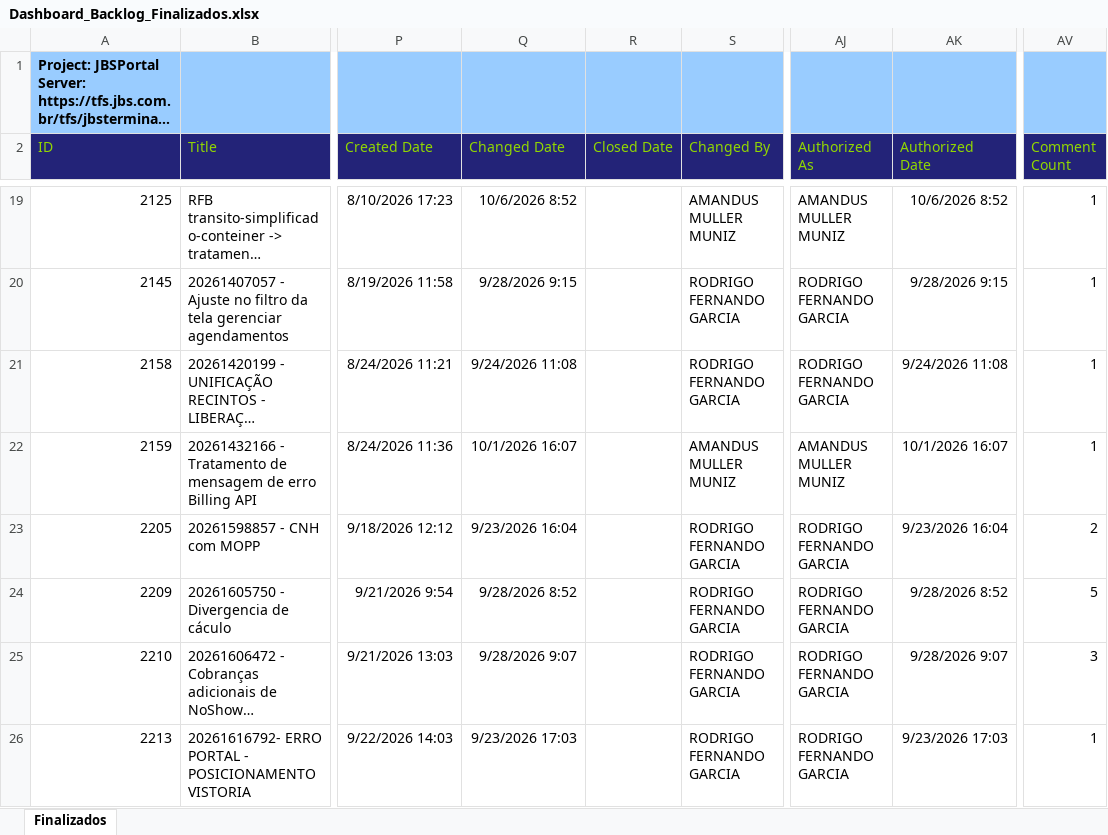
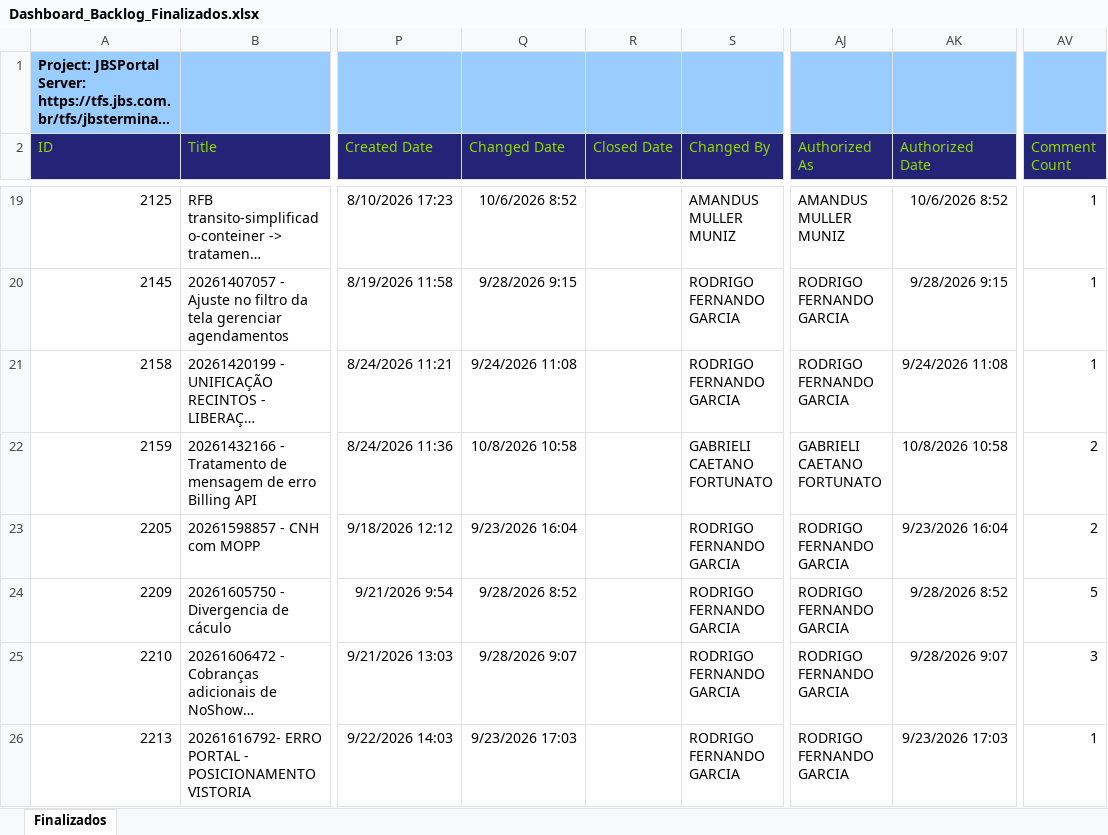
Before and after one commit to amandusmuniz/backlog, an Excel workbook: Dashboard_Backlog_Finalizados.xlsx, sheet Finalizados, drawn as a sheet; only a part is shown, gaps mark what is left out; long unchanged cells end in …; values as stored, in another font and other column widths than the file's, no borders; table styles not drawn; the diff covers the shown part only; the diff names each change by its address in the sheet, - before the commit and + after, or states it on an @@ line.

```diff
--- a/Dashboard_Backlog_Finalizados.xlsx (sheet Finalizados)
+++ b/Dashboard_Backlog_Finalizados.xlsx (sheet Finalizados)
-Q22 (Changed Date): 10/1/2026 16:07
+Q22 (Changed Date): 10/8/2026 10:58
-S22 (Changed By): AMANDUS MULLER MUNIZ
+S22 (Changed By): GABRIELI CAETANO FORTUNATO
-AJ22 (Authorized As): AMANDUS MULLER MUNIZ
+AJ22 (Authorized As): GABRIELI CAETANO FORTUNATO
-AK22 (Authorized Date): 10/1/2026 16:07
+AK22 (Authorized Date): 10/8/2026 10:58
-AV22 (Comment Count): 1
+AV22 (Comment Count): 2
```
Also changed, not shown: 7 added rows, 4 removed rows and 5 edited cells elsewhere in this sheet, Dashboard_Backlog_All_Pendent.xlsx.
